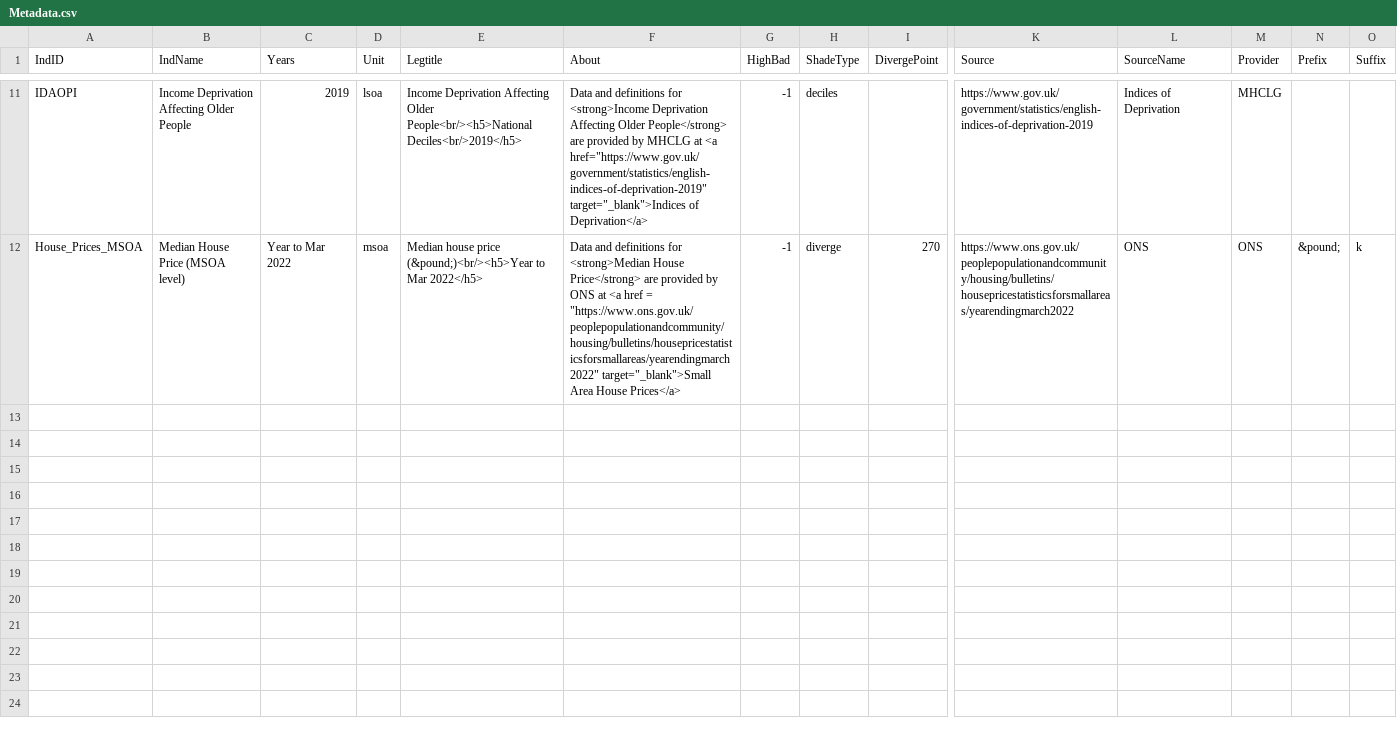
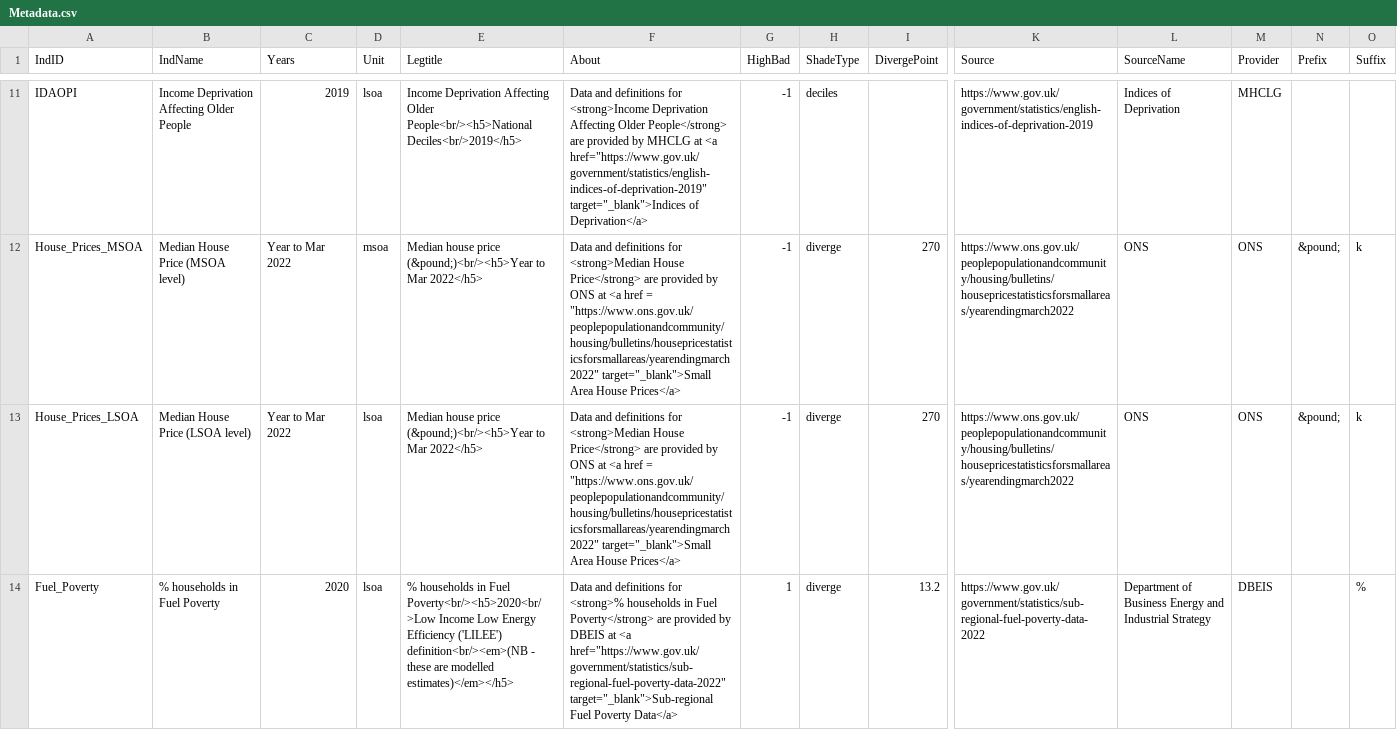
Before and after one commit to aec-phd/mapdata, a CSV file: Metadata.csv, drawn as a sheet; only a part is shown, gaps mark what is left out; rows hold the shown columns only; the diff names each change by its address in the sheet, - before the commit and + after, or states it on an @@ line.

Commit message:
generation of Other_LSOA.csv file

```diff
--- a/Metadata.csv
+++ b/Metadata.csv
+row 13: House_Prices_LSOA | Median House Price (LSOA level) | Year to Mar 2022 | lsoa | Median house price (&pound;)<br/><h5>Year to Mar 2022</h5> | Data and definitions for <strong>Median House Price</strong> are provided by ONS at <a href = "https://www.ons.gov.uk/peoplepopulationandcommunity/housing/bulletins/housepricestatisticsforsmallareas/yearendingmarch2022" target="_blank">Small Area House Prices</a> | -1 | diverge | 270 | https://www.ons.gov.uk/peoplepopulationandcommunity/housing/bulletins/housepricestatisticsforsmallareas/yearendingmarch2022 | ONS | ONS | &pound; | k
+row 14: Fuel_Poverty | % households in Fuel Poverty | 2020 | lsoa | % households in Fuel Poverty<br/><h5>2020<br/>Low Income Low Energy Efficiency ('LILEE') definition<br/><em>(NB - these are modelled estimates)</em></h5> | Data and definitions for <strong>% households in Fuel Poverty</strong> are provided by DBEIS at <a href="https://www.gov.uk/government/statistics/sub-regional-fuel-poverty-data-2022" target="_blank">Sub-regional Fuel Poverty Data</a> | 1 | diverge | 13.2 | https://www.gov.uk/government/statistics/sub-regional-fuel-poverty-data-2022 | Department of Business Energy and Industrial Strategy | DBEIS |  | %
```
Also changed, not shown: MetaCategories.csv, 2 other files.
